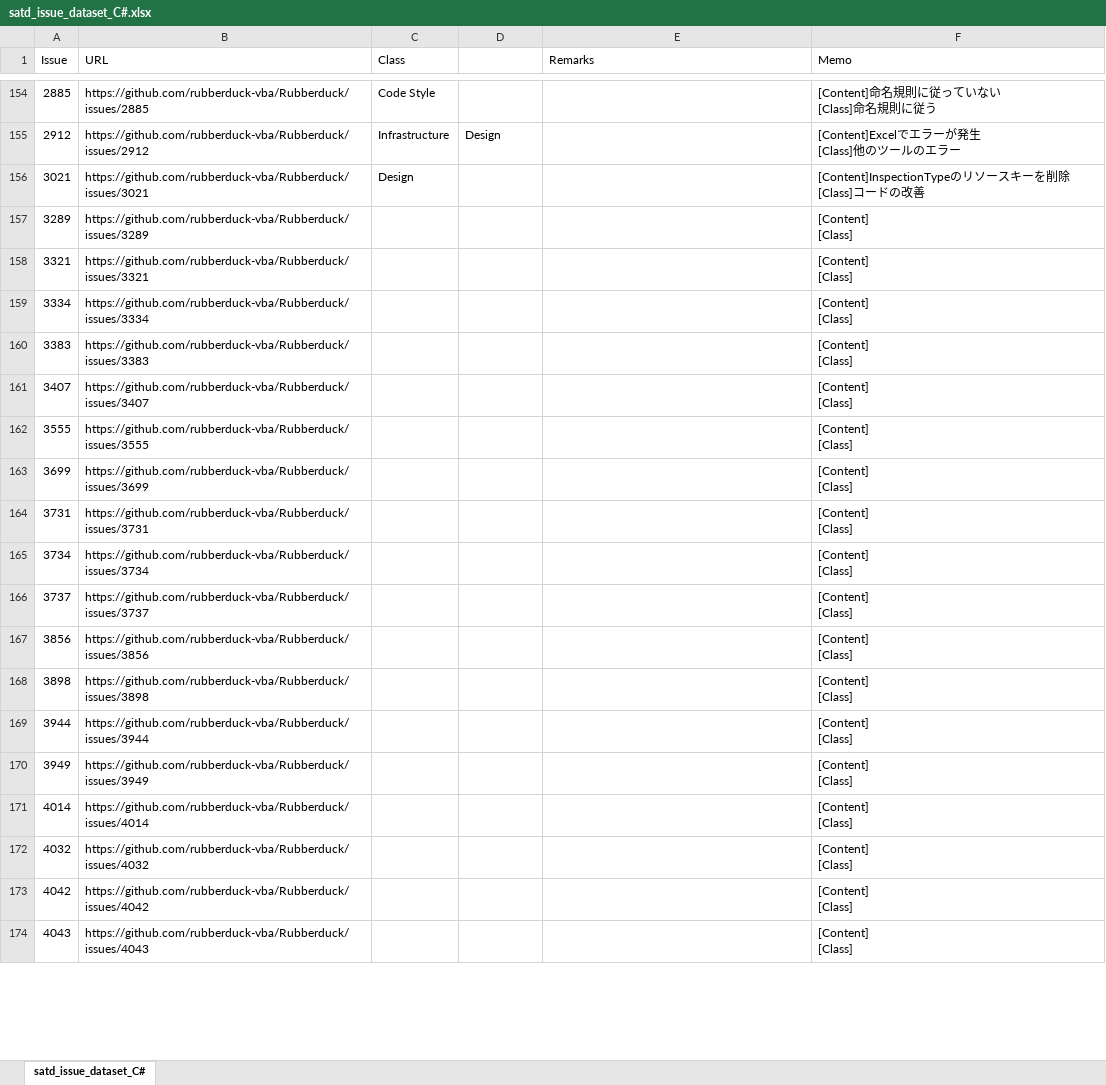
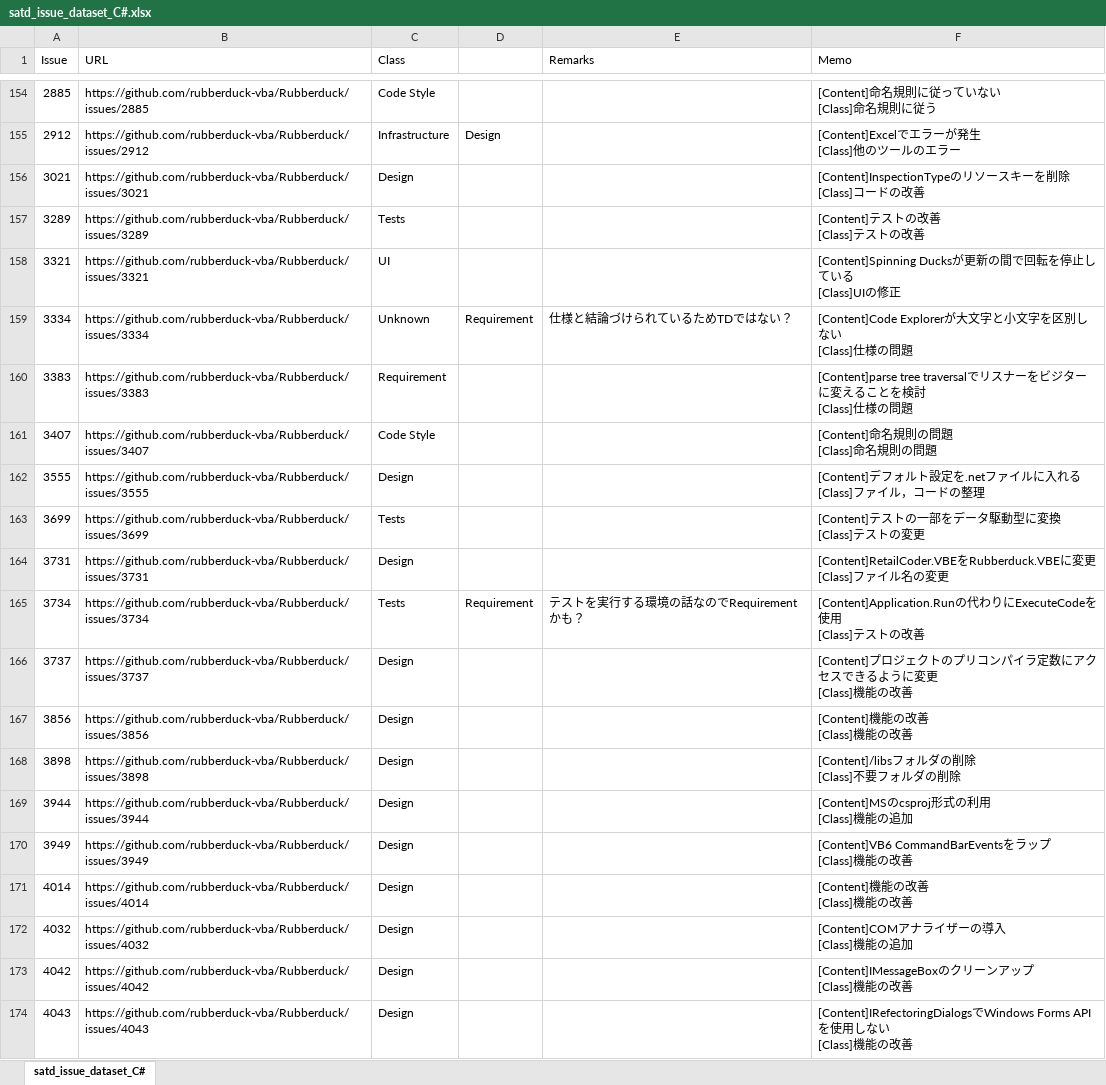
Before and after one commit to 3cywfym/td_dataset, an Excel workbook: satd_issue_dataset_C#.xlsx, sheet satd_issue_dataset_C#, drawn as a sheet; only a part is shown, gaps mark what is left out; values as stored, in another font and other column widths than the file's, no borders; ↵ is a line break in a cell; the diff covers the shown part only; the diff names each change by its address in the sheet, - before the commit and + after, or states it on an @@ line.

```diff
--- a/satd_issue_dataset_C#.xlsx (sheet satd_issue_dataset_C#)
+++ b/satd_issue_dataset_C#.xlsx (sheet satd_issue_dataset_C#)
-C157 (Class): (empty)
+C157 (Class): Tests
-F157 (Memo): [Content] ↵ [Class]
+F157 (Memo): [Content]テストの改善 ↵ [Class]テストの改善
-C158 (Class): (empty)
+C158 (Class): UI
-F158 (Memo): [Content] ↵ [Class]
+F158 (Memo): [Content]Spinning Ducksが更新の間で回転を停止している ↵ [Class]UIの修正
-C159 (Class): (empty)
+C159 (Class): Unknown
-D159: (empty)
+D159: Requirement
-E159 (Remarks): (empty)
+E159 (Remarks): 仕様と結論づけられているためTDではない？
-F159 (Memo): [Content] ↵ [Class]
+F159 (Memo): [Content]Code Explorerが大文字と小文字を区別しない ↵ [Class]仕様の問題
-C160 (Class): (empty)
+C160 (Class): Requirement
-F160 (Memo): [Content] ↵ [Class]
+F160 (Memo): [Content]parse tree traversalでリスナーをビジターに変えることを検討 ↵ [Class]仕様の問題
-C161 (Class): (empty)
+C161 (Class): Code Style
-F161 (Memo): [Content] ↵ [Class]
+F161 (Memo): [Content]命名規則の問題 ↵ [Class]命名規則の問題
-C162 (Class): (empty)
+C162 (Class): Design
-F162 (Memo): [Content] ↵ [Class]
+F162 (Memo): [Content]デフォルト設定を.netファイルに入れる ↵ [Class]ファイル，コードの整理
-C163 (Class): (empty)
+C163 (Class): Tests
-F163 (Memo): [Content] ↵ [Class]
+F163 (Memo): [Content]テストの一部をデータ駆動型に変換 ↵ [Class]テストの変更
-C164 (Class): (empty)
+C164 (Class): Design
-F164 (Memo): [Content] ↵ [Class]
+F164 (Memo): [Content]RetailCoder.VBEをRubberduck.VBEに変更 ↵ [Class]ファイル名の変更
-C165 (Class): (empty)
+C165 (Class): Tests
-D165: (empty)
+D165: Requirement
-E165 (Remarks): (empty)
+E165 (Remarks): テストを実行する環境の話なのでRequirementかも？
-F165 (Memo): [Content] ↵ [Class]
+F165 (Memo): [Content]Application.Runの代わりにExecuteCodeを使用 ↵ [Class]テストの改善
-C166:C174 (Class): (empty)
+C166:C174 (Class): Design
-F166 (Memo): [Content] ↵ [Class]
+F166 (Memo): [Content]プロジェクトのプリコンパイラ定数にアクセスできるように変更 ↵ [Class]機能の改善
-F167 (Memo): [Content] ↵ [Class]
+F167 (Memo): [Content]機能の改善 ↵ [Class]機能の改善
-F168 (Memo): [Content] ↵ [Class]
+F168 (Memo): [Content]/libsフォルダの削除 ↵ [Class]不要フォルダの削除
-F169 (Memo): [Content] ↵ [Class]
+F169 (Memo): [Content]MSのcsproj形式の利用 ↵ [Class]機能の追加
-F170 (Memo): [Content] ↵ [Class]
+F170 (Memo): [Content]VB6 CommandBarEventsをラップ ↵ [Class]機能の改善
-F171 (Memo): [Content] ↵ [Class]
+F171 (Memo): [Content]機能の改善 ↵ [Class]機能の改善
-F172 (Memo): [Content] ↵ [Class]
+F172 (Memo): [Content]COMアナライザーの導入 ↵ [Class]機能の追加
-F173 (Memo): [Content] ↵ [Class]
+F173 (Memo): [Content]IMessageBoxのクリーンアップ ↵ [Class]機能の改善
-F174 (Memo): [Content] ↵ [Class]
+F174 (Memo): [Content]IRefectoringDialogsでWindows Forms APIを使用しない ↵ [Class]機能の改善
```
Also changed, not shown: 94 edited cells elsewhere in this sheet, 1 other file.
